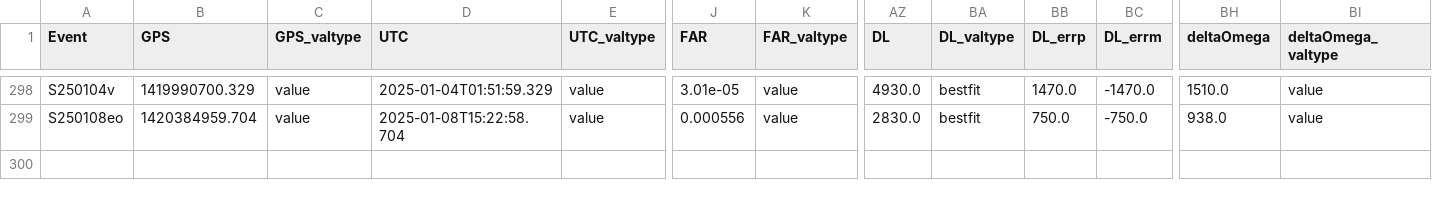
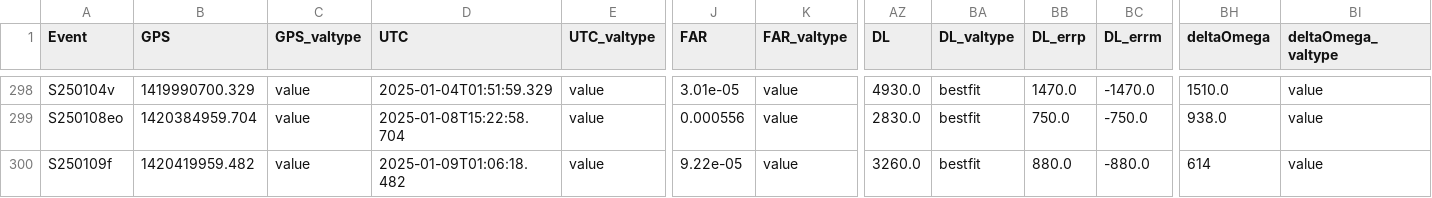
Before and after one commit to cardiffgravity/gwcat-data, a CSV file: docs/data/gwosc_gracedb.csv, drawn as a sheet; only a part is shown, gaps mark what is left out; rows hold the shown columns only; the diff names each change by its address in the sheet, - before the commit and + after, or states it on an @@ line.

```diff
--- a/docs/data/gwosc_gracedb.csv
+++ b/docs/data/gwosc_gracedb.csv
+row 300: S250109f | 1420419959.482 | value | 2025-01-09T01:06:18.482 | value | 9.22e-05 | value | 3260.0 | bestfit | 880.0 | -880.0 | 614 | value
```
Also changed, not shown: docs/data/links.csv, 12 other files.
